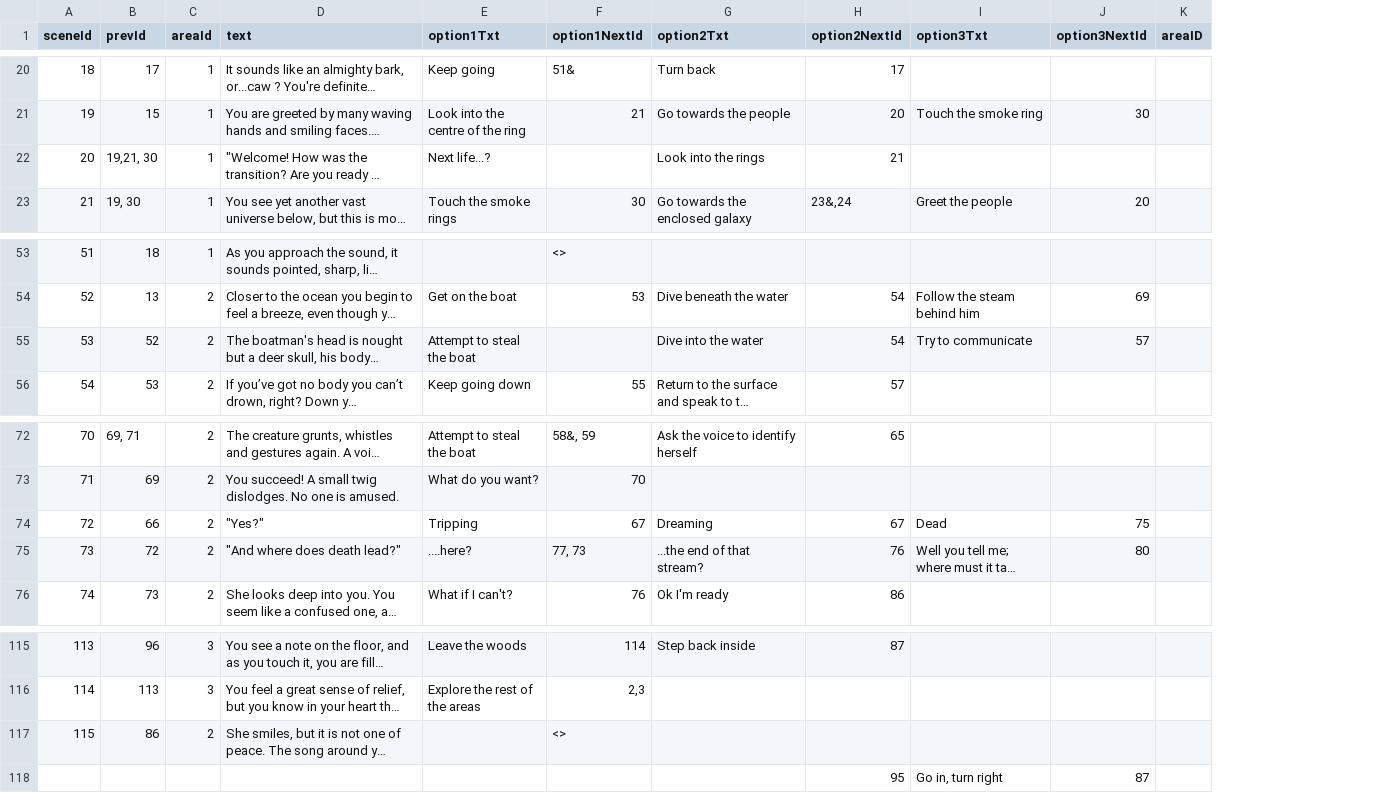
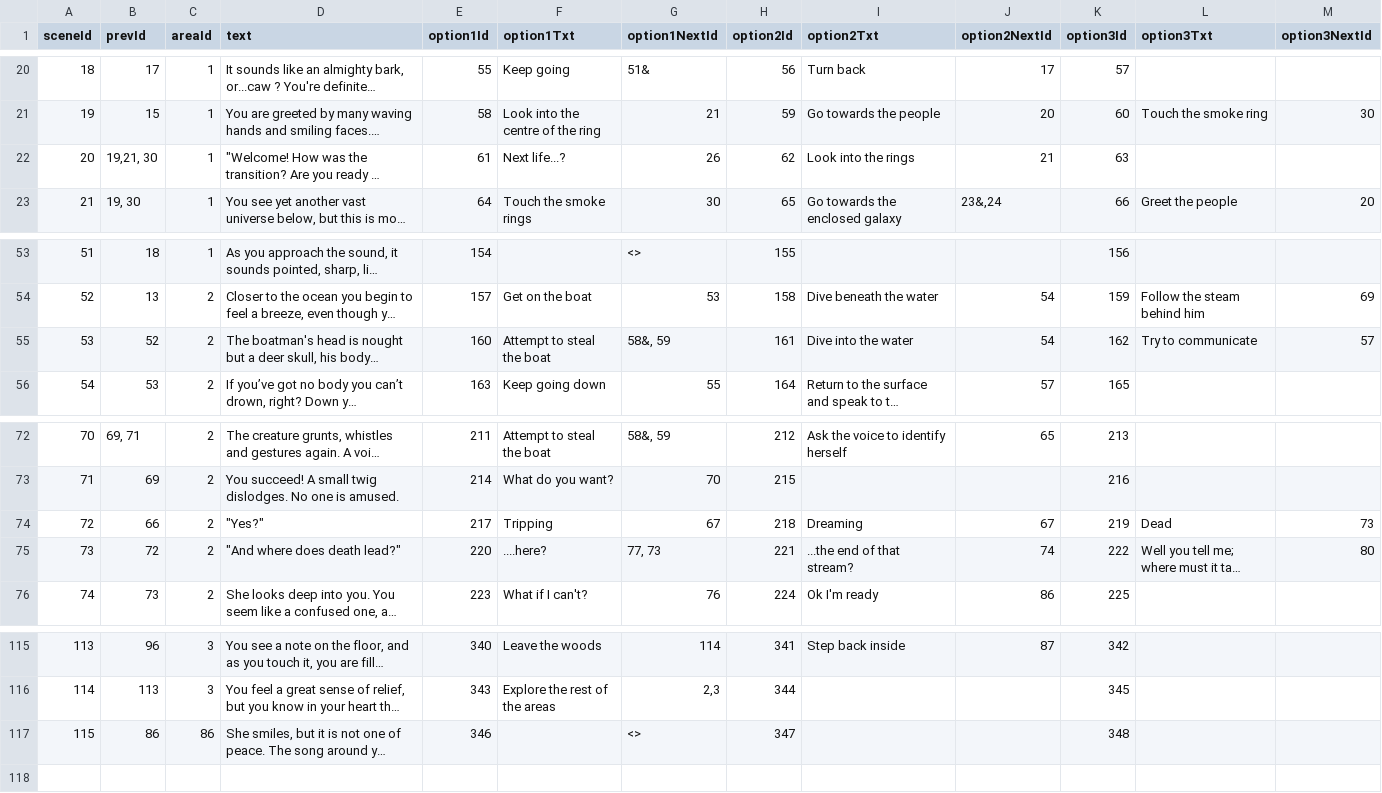
Before and after one commit to sleephawk/adventure-game, a CSV file: src/data/scenes-data.csv, drawn as a sheet; only a part is shown, gaps mark what is left out; long unchanged cells end in …; removed rows and columns are numbered as before the commit, all else as after; the diff covers the shown part only; the diff names each change by its address in the sheet, - before the commit and + after, or states it on an @@ line.

```diff
--- a/src/data/scenes-data.csv
+++ b/src/data/scenes-data.csv
+column E (option1Id), rows 20-23: 55 | 58 | 61 | 64; rows 53-56: 154 | 157 | 160 | 163; rows 72-76: 211 | 214 | 217 | 220 | 223; rows 115-117: 340 | 343 | 346
+column H (option2Id), rows 20-23: 56 | 59 | 62 | 65; rows 53-56: 155 | 158 | 161 | 164; rows 72-76: 212 | 215 | 218 | 221 | 224; rows 115-117: 341 | 344 | 347
+column K (option3Id), rows 20-23: 57 | 60 | 63 | 66; rows 53-56: 156 | 159 | 162 | 165; rows 72-76: 213 | 216 | 219 | 222 | 225; rows 115-117: 342 | 345 | 348
-column K (areaID), empty
-G22 (option1NextId): (empty)
+G22 (option1NextId): 26
-G55 (option1NextId): (empty)
+G55 (option1NextId): 58&, 59
-M74 (option3NextId): 75
+M74 (option3NextId): 73
-J75 (option2NextId): 76
+J75 (option2NextId): 74
-C117 (areaId): 2
+C117 (areaId): 86
-row 118:  |  |  |  |  |  |  | 95 | Go in, turn right | 87
```
Also changed, not shown: 27 edited cells elsewhere in this file, 14 other files.
